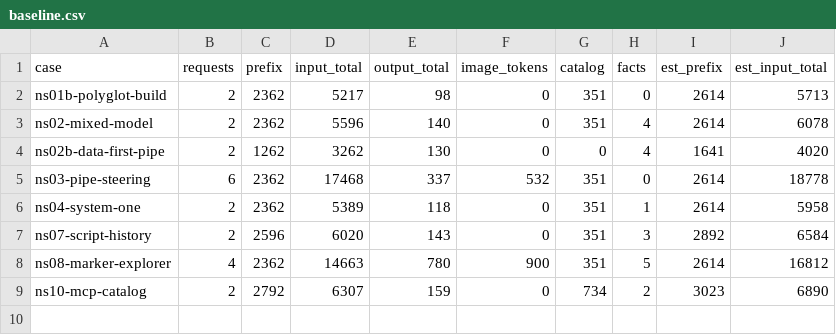
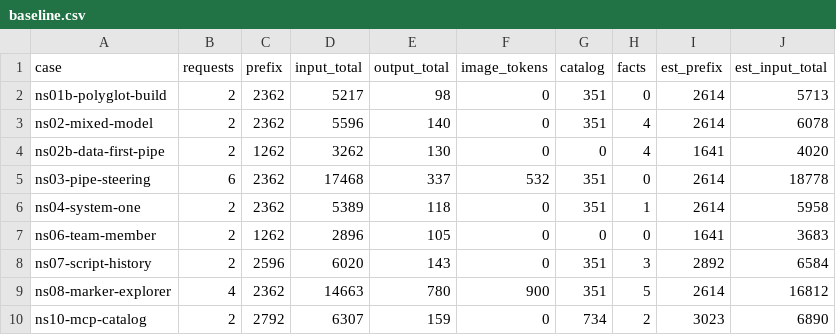
Before and after one commit to Broccolito/gptr, a CSV file: dev/bench/tokens/baseline.csv, drawn as a sheet.

```diff
--- a/dev/bench/tokens/baseline.csv
+++ b/dev/bench/tokens/baseline.csv
@@ -6,2 +6,3 @@
 "ns04-system-one",2,2362,5389,118,0,351,1,2614,5958
+"ns06-team-member",2,1262,2896,105,0,0,0,1641,3683
 "ns07-script-history",2,2596,6020,143,0,351,3,2892,6584
```
Also changed, not shown: 3 other files.
